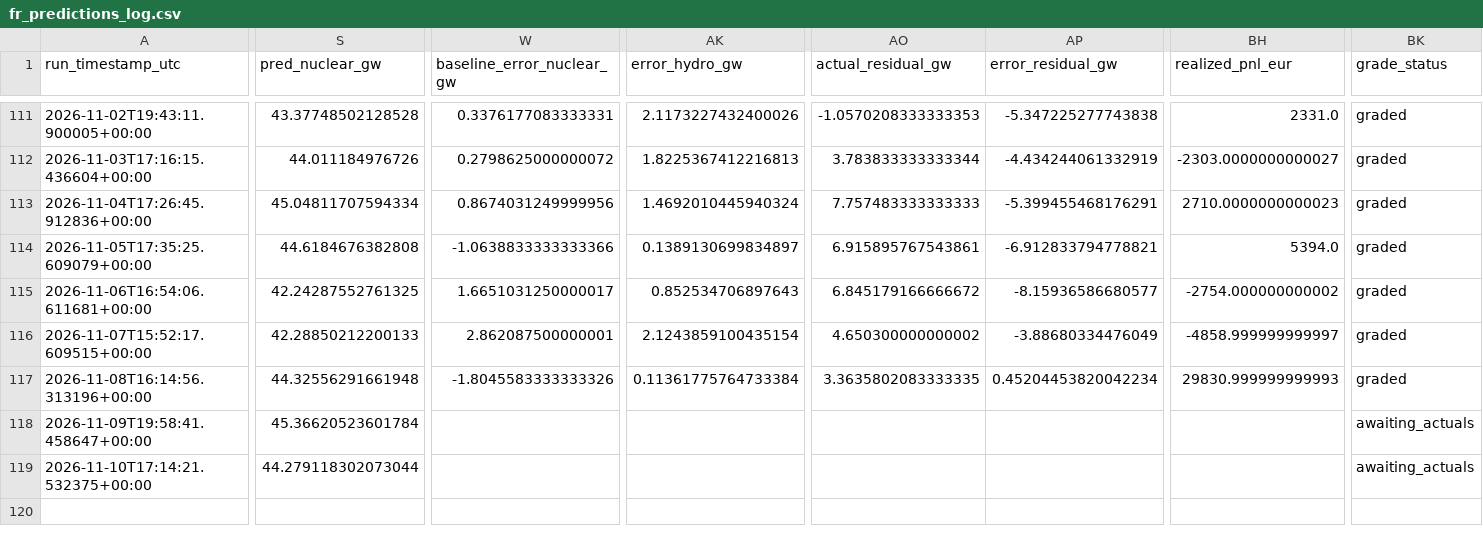
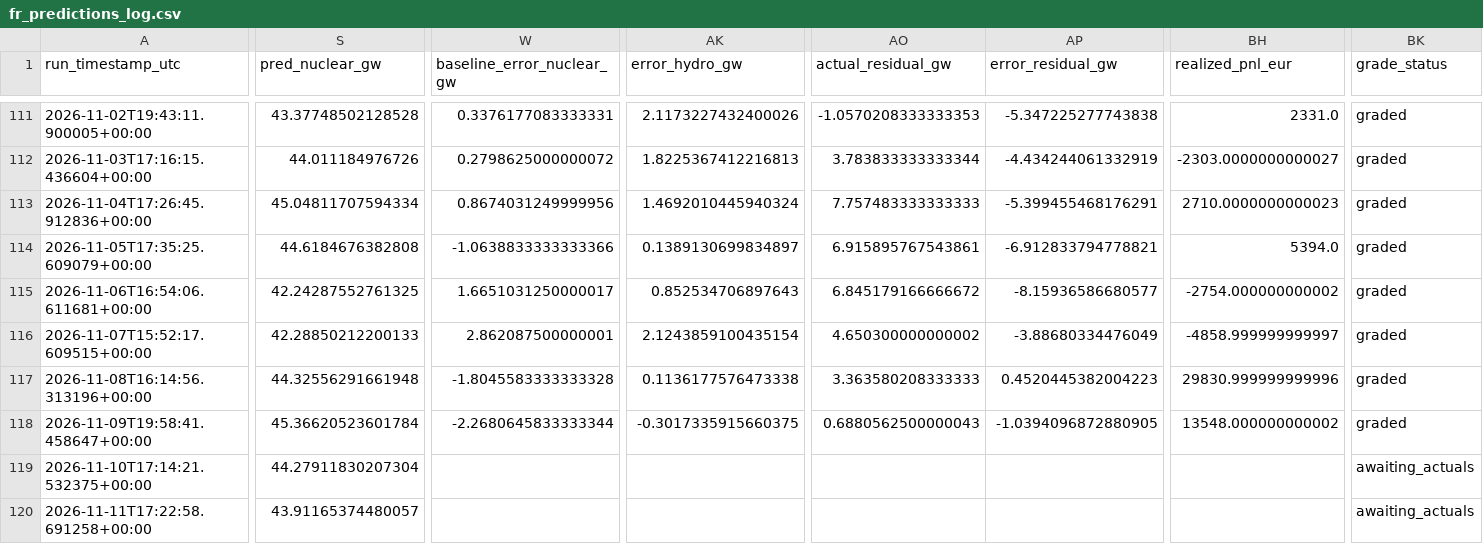
Before and after one commit to Evanssdas/France-Power-Market-Platform, a CSV file: fr_predictions_log.csv, drawn as a sheet; only a part is shown, gaps mark what is left out; rows hold the shown columns only; the diff covers the shown part only; the diff names each change by its address in the sheet, - before the commit and + after, or states it on an @@ line.

```diff
--- a/fr_predictions_log.csv
+++ b/fr_predictions_log.csv
-W117 (baseline_error_nuclear_gw): -1.8045583333333326
+W117 (baseline_error_nuclear_gw): -1.8045583333333328
-AK117 (error_hydro_gw): 0.11361775764733384
+AK117 (error_hydro_gw): 0.1136177576473338
-AO117 (actual_residual_gw): 3.3635802083333335
+AO117 (actual_residual_gw): 3.363580208333333
-AP117 (error_residual_gw): 0.45204453820042234
+AP117 (error_residual_gw): 0.4520445382004223
-BH117 (realized_pnl_eur): 29830.999999999993
+BH117 (realized_pnl_eur): 29830.999999999996
-W118 (baseline_error_nuclear_gw): (empty)
+W118 (baseline_error_nuclear_gw): -2.2680645833333344
-AK118 (error_hydro_gw): (empty)
+AK118 (error_hydro_gw): -0.3017335915660375
-AO118 (actual_residual_gw): (empty)
+AO118 (actual_residual_gw): 0.6880562500000043
-AP118 (error_residual_gw): (empty)
+AP118 (error_residual_gw): -1.0394096872880905
-BH118 (realized_pnl_eur): (empty)
+BH118 (realized_pnl_eur): 13548.000000000002
-BK118 (grade_status): awaiting_actuals
+BK118 (grade_status): graded
-S119 (pred_nuclear_gw): 44.279118302073044
+S119 (pred_nuclear_gw): 44.27911830207304
+row 120: 2026-11-11T17:22:58.691258+00:00 | 43.91165374480057 |  |  |  |  |  | awaiting_actuals
```
Also changed, not shown: 20 edited cells elsewhere in this file, 2 other files.
